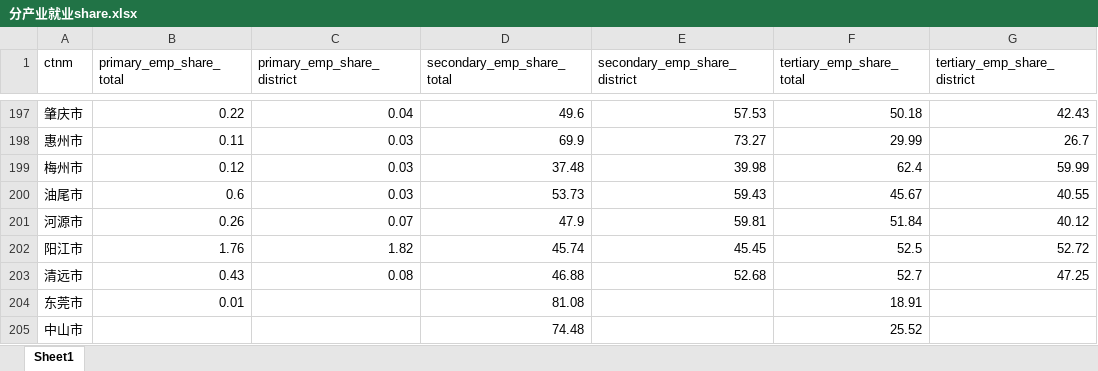
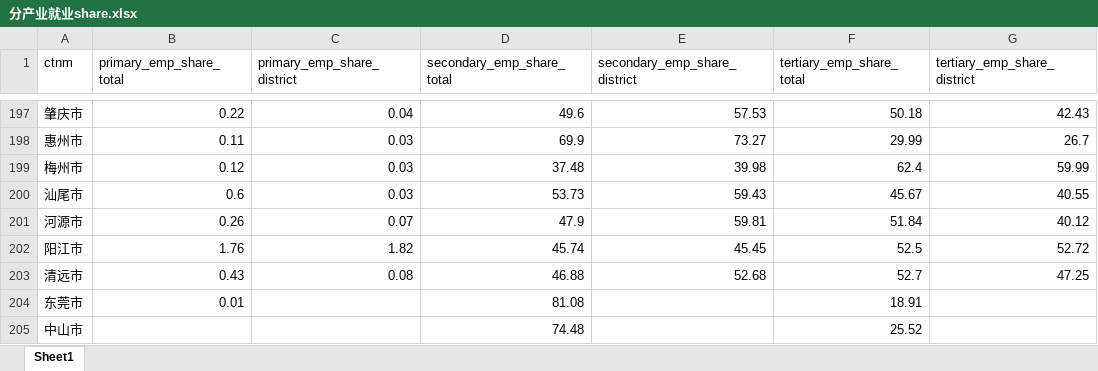
Before and after one commit to onjas-buidl/COVID-19_sosc, an Excel workbook: Data/城市数据/就业/分产业就业share.xlsx, sheet Sheet1, drawn as a sheet; only a part is shown, gaps mark what is left out; values as stored, in another font and other column widths than the file's, no borders; the diff covers the shown part only; the diff names each change by its address in the sheet, - before the commit and + after, or states it on an @@ line.

```diff
--- a/Data/城市数据/就业/分产业就业share.xlsx (sheet Sheet1)
+++ b/Data/城市数据/就业/分产业就业share.xlsx (sheet Sheet1)
-A200 (ctnm): 油尾市
+A200 (ctnm): 汕尾市
```
Also changed, not shown: 3 added rows and 6 edited cells elsewhere in this sheet, 24 other files.
